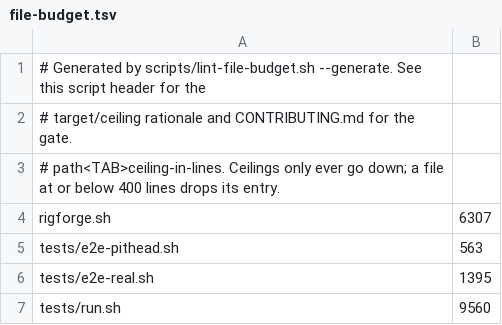
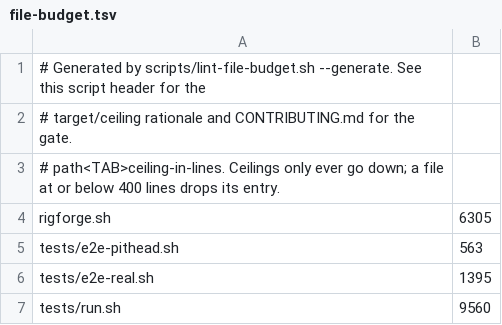
Before and after one commit to p2pool-starter-stack/rigforge, a TSV file: docs/dev/file-budget.tsv, drawn as a sheet.

```diff
--- a/docs/dev/file-budget.tsv
+++ b/docs/dev/file-budget.tsv
@@ -3,3 +3,3 @@
 # path<TAB>ceiling-in-lines. Ceilings only ever go down; a file at or below 400 lines drops its entry.
-rigforge.sh	6307
+rigforge.sh	6305
 tests/e2e-pithead.sh	563
```
Also changed, not shown: 5 other files.
